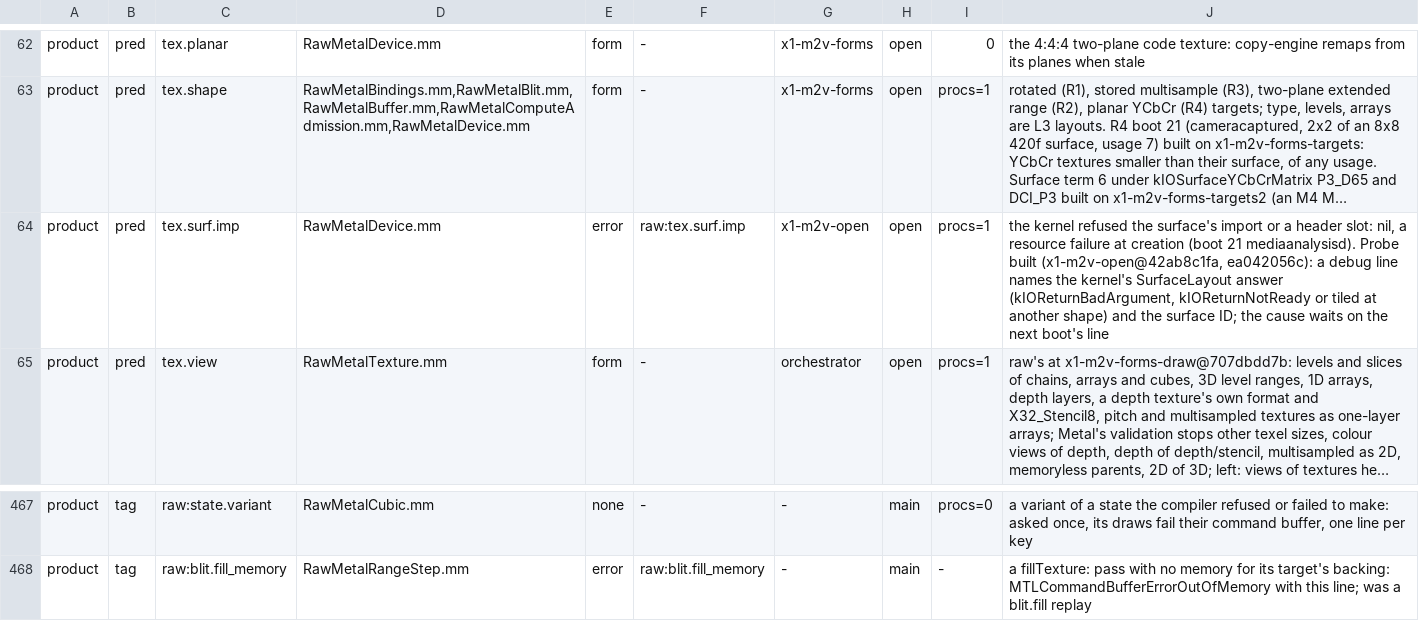
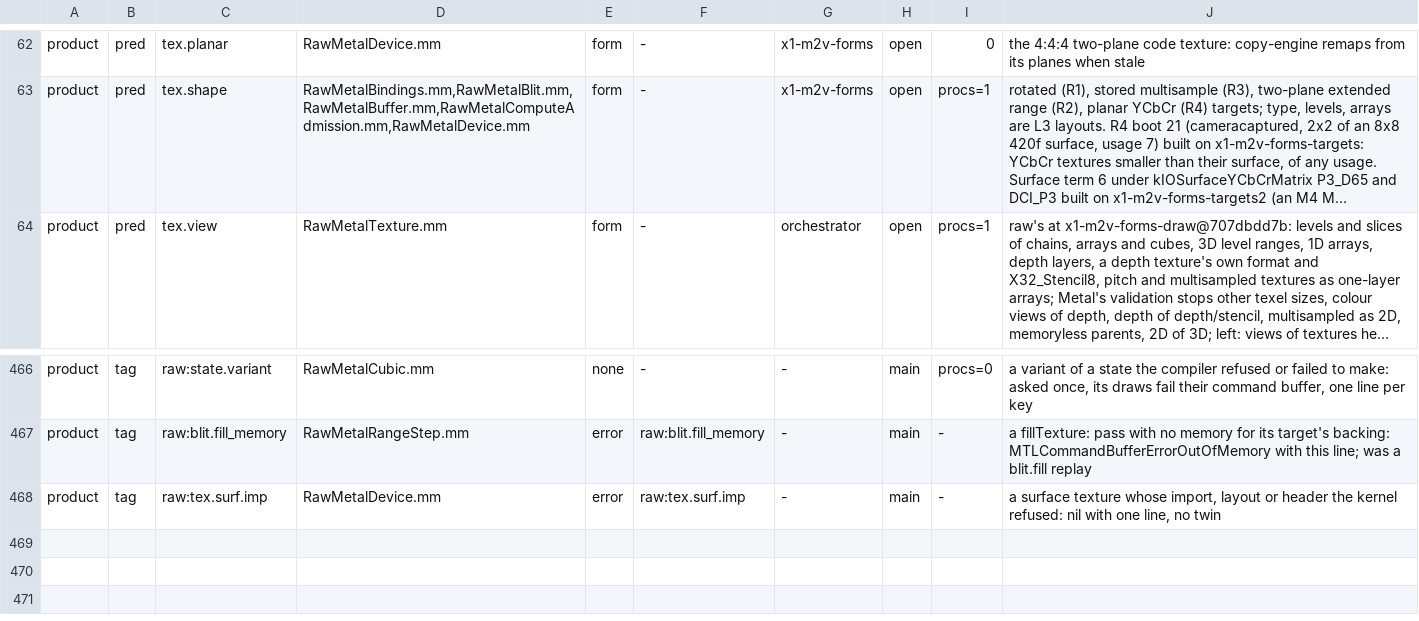
Before and after one commit to D-Radish76/ios-on-switch-lmao, a TSV file: drivers/TegraGM20BMetal/raw/plan/m2v_routes.tsv, drawn as a sheet; only a part is shown, gaps mark what is left out; long unchanged cells end in …; removed rows and columns are numbered as before the commit, all else as after; the diff names each change by its address in the sheet, - before the commit and + after, or states it on an @@ line.

Commit message:
BGR10_XR_sRGB is a raw texture and render target; a refused surface import is nil, not an m2v texture
Format 555 was made m2v-only, so every pass on it replayed there (the Aegir posters, two of them killed by the
watchdog while m2v compiled). The GM20B has an sRGB transfer only for 8-bit formats, so 555 is not rendered in
its codes as 554 is: a pass renders it through a half-float stand-in, which is Metal's own half tile and blends
with the fixed-function fp16 blender; one store pass per render pass encodes the codes
(raw.fmt.fmt_store_bgr10_xr_srgb_frag), and sampling decodes them in the existing extended-range conversion
(raw.xr.xr_bgr10_srgb_frag). The transfer tables are Apple's measured ones. The pack tool rewrites the corpus's
c0=555 states to the stand-in form the runtime asks for. 551 and 553 still have no form.

plainTiled dropped one-level textures of the formats the GM20B renders none of (11, 31, 41, 42, 93, 555) to
pitch with no reason; they tile like every other texture.

A surface texture whose import the kernel refused went to m2v for a twin, which failed too. It is nil with one
line (raw:tex.surf.imp). The kernel's silent import exits name their step (bo-import, iosurface-layout
geometry): the refusal mediaanalysisd met on the last device run left no line, and its cause is still unknown.

```diff
--- a/drivers/TegraGM20BMetal/raw/plan/m2v_routes.tsv
+++ b/drivers/TegraGM20BMetal/raw/plan/m2v_routes.tsv
-row 64: product | pred | tex.surf.imp | RawMetalDevice.mm | error | raw:tex.surf.imp | x1-m2v-open | open | procs=1 | the kernel refused the surface's import or a header slot: nil, a resource failure at creation (boot 21 mediaanalysisd). Probe built (x1-m2v-open@42ab8c1fa, ea042056c): a debug line names the kernel's SurfaceLayout answer (kIOReturnBadArgument, kIOReturnNotReady or tiled at another shape) and the surface ID; the cause waits on the next boot's line
+row 468: product | tag | raw:tex.surf.imp | RawMetalDevice.mm | error | raw:tex.surf.imp | - | main | - | a surface texture whose import, layout or header the kernel refused: nil with one line, no twin
```
Also changed, not shown: drivers/TegraGM20BMetal/raw/plan/predicates.tsv, 30 other files.
